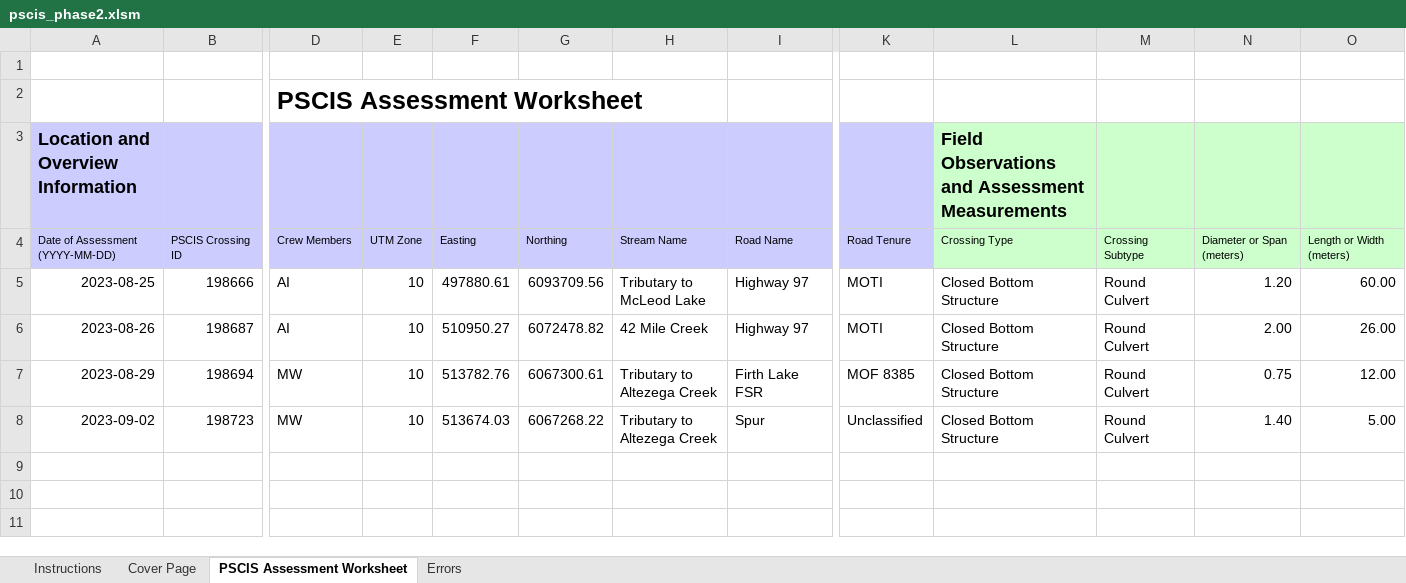
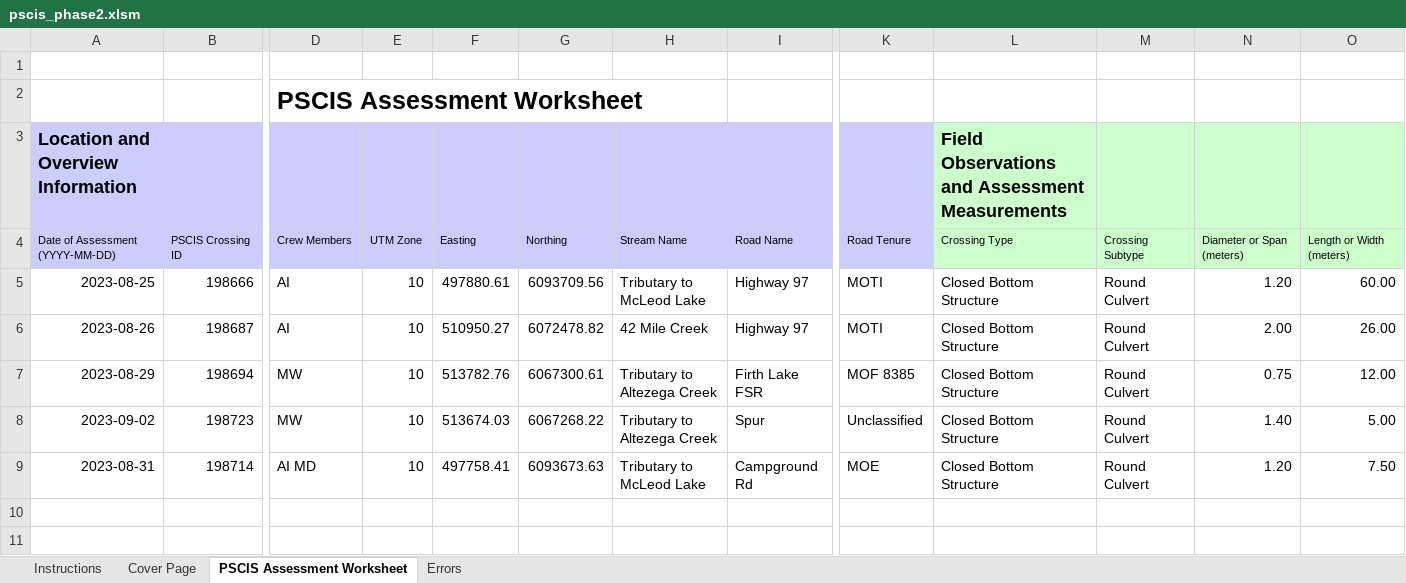
Before and after one commit to lucy-schick/fish_passage_peace_2023_reporting, an Excel workbook: data/pscis_phase2.xlsm, sheet PSCIS Assessment Worksheet, drawn as a sheet; only a part is shown, gaps mark what is left out; values as stored, in another font and other column widths than the file's, no borders; charts and pictures and conditional formats not drawn; removed rows and columns are numbered as before the commit, all else as after; rows hold the shown columns only; the diff names each change by its address in the sheet, - before the commit and + after, or states it on an @@ line.

```diff
--- a/data/pscis_phase2.xlsm (sheet PSCIS Assessment Worksheet)
+++ b/data/pscis_phase2.xlsm (sheet PSCIS Assessment Worksheet)
-row 9: (empty)
+row 9: 2023-08-31 | 198714 | AI MD | 10 | 497758.41 | 6093673.63 | Tributary to McLeod Lake | Campground Rd | MOE | Closed Bottom Structure | Round Culvert | 1.20 | 7.50
```
Also changed, not shown: data/pscis_phase1.xlsm, 2 other files.
